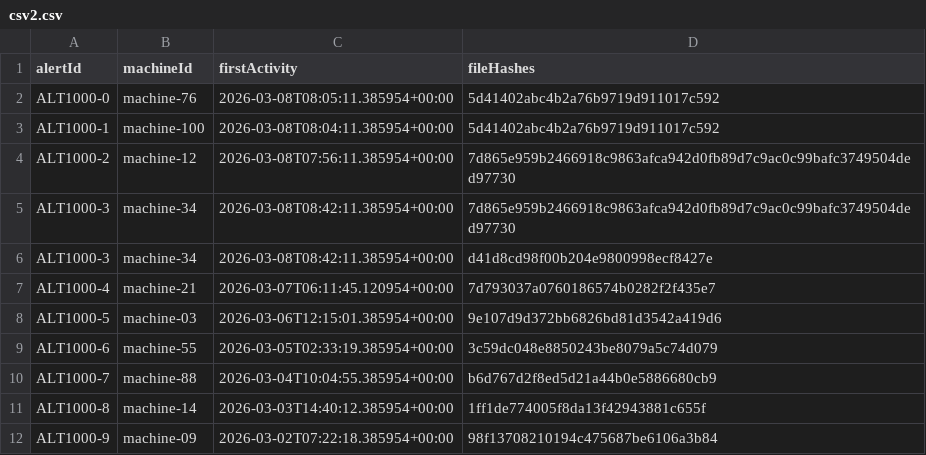
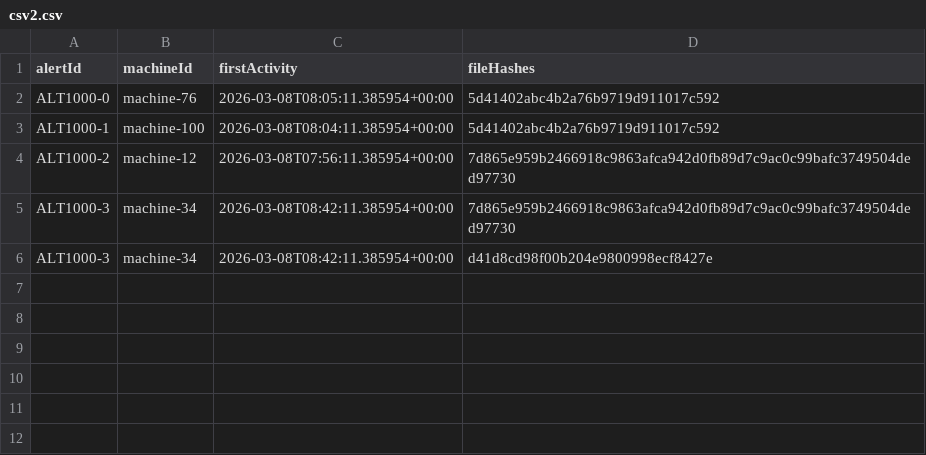
Before and after one commit to JonTheisNilsson/CYBS_01_PRO, a CSV file: man_01/csv2.csv, drawn as a sheet; the diff names each change by its address in the sheet, - before the commit and + after, or states it on an @@ line.

```diff
--- a/man_01/csv2.csv
+++ b/man_01/csv2.csv
-row 7: ALT1000-4 | machine-21 | 2026-03-07T06:11:45.120954+00:00 | 7d793037a0760186574b0282f2f435e7
-row 8: ALT1000-5 | machine-03 | 2026-03-06T12:15:01.385954+00:00 | 9e107d9d372bb6826bd81d3542a419d6
-row 9: ALT1000-6 | machine-55 | 2026-03-05T02:33:19.385954+00:00 | 3c59dc048e8850243be8079a5c74d079
-row 10: ALT1000-7 | machine-88 | 2026-03-04T10:04:55.385954+00:00 | b6d767d2f8ed5d21a44b0e5886680cb9
-row 11: ALT1000-8 | machine-14 | 2026-03-03T14:40:12.385954+00:00 | 1ff1de774005f8da13f42943881c655f
-row 12: ALT1000-9 | machine-09 | 2026-03-02T07:22:18.385954+00:00 | 98f13708210194c475687be6106a3b84
```
Also changed, not shown: man_01/csv1.csv, man_01/csv3.csv, 6 other files.
